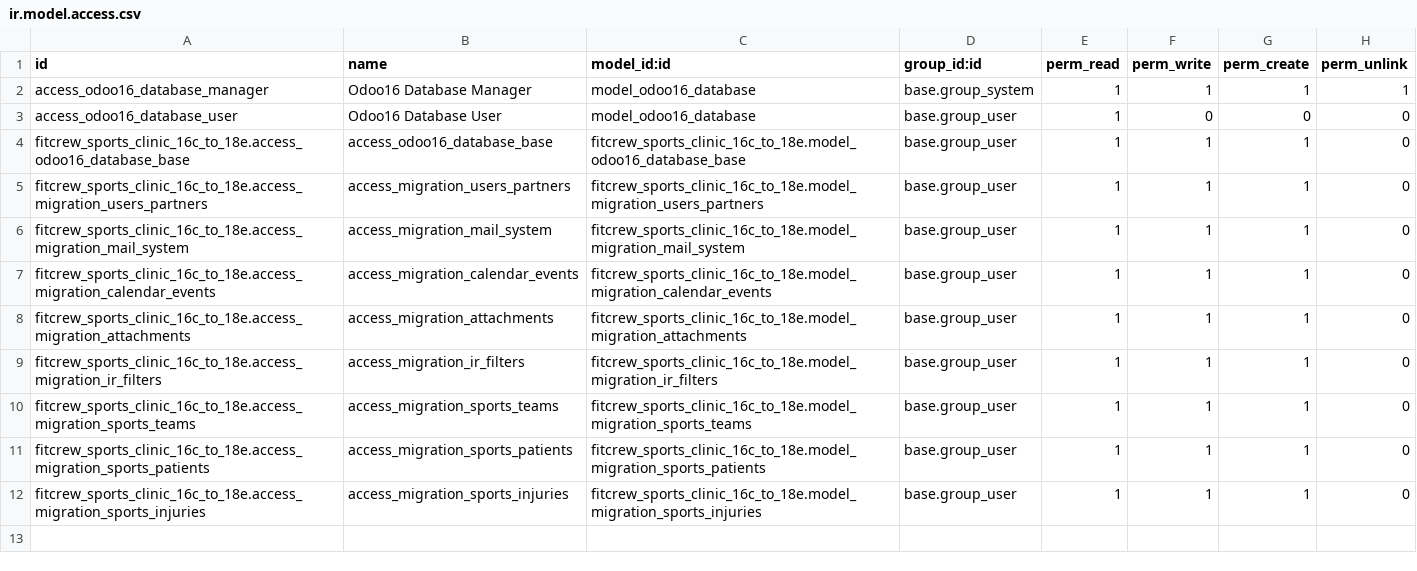
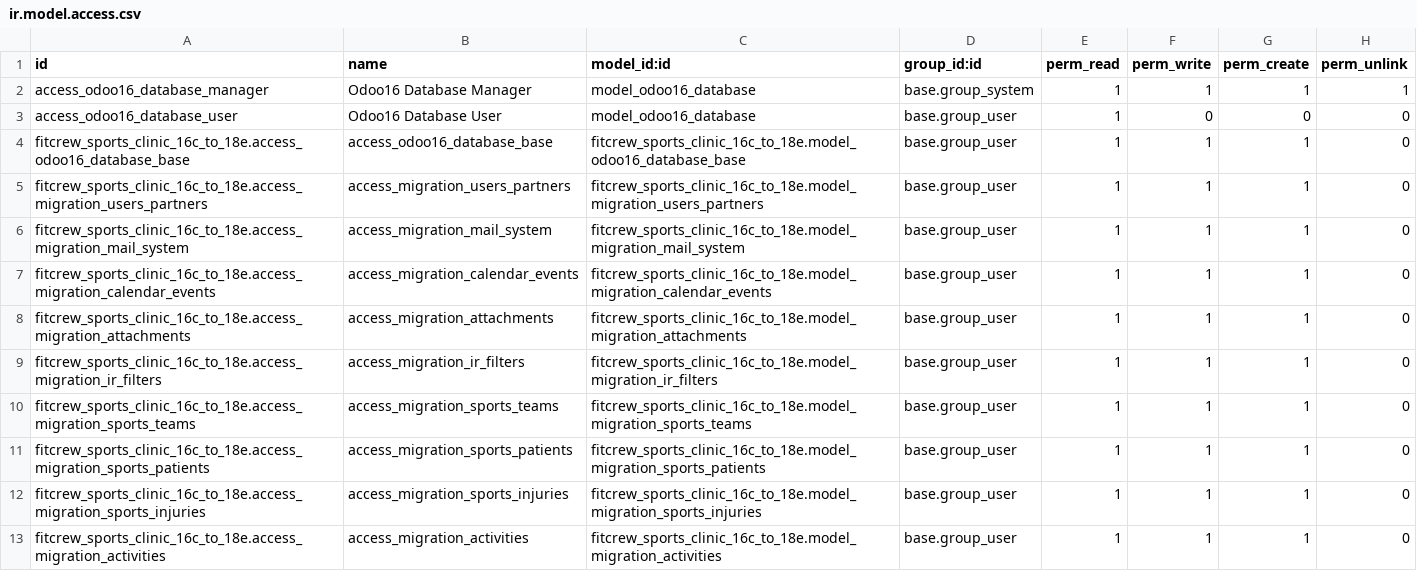
Before and after one commit to bemade/bemade-tools, a CSV file: fitcrew_sports_clinic_16c_to_18e/security/ir.model.access.csv, drawn as a sheet; the diff names each change by its address in the sheet, - before the commit and + after, or states it on an @@ line.

Commit message:
feat: Implement comprehensive activities migration component
- Add migration_activities.py with full mail.activity migration logic
- Integrate activities migration into coordinator with proper delegation
- Add activities_migration_id field to coordinator model
- Include activities migration in complete migration sequence
- Add access rights for migration.activities model
- Follow established migration patterns with error handling and validation
- Support dynamic column detection and model/record validation
- Handle user mapping and activity type fallbacks gracefully
- Provide detailed migration statistics and logging

This completes the activities migration implementation following the same
robust patterns as other migration components (users, partners, sports models).

```diff
--- a/fitcrew_sports_clinic_16c_to_18e/security/ir.model.access.csv
+++ b/fitcrew_sports_clinic_16c_to_18e/security/ir.model.access.csv
+row 13: fitcrew_sports_clinic_16c_to_18e.access_migration_activities | access_migration_activities | fitcrew_sports_clinic_16c_to_18e.model_migration_activities | base.group_user | 1 | 1 | 1 | 0
```
Also changed, not shown: 21 other files.
